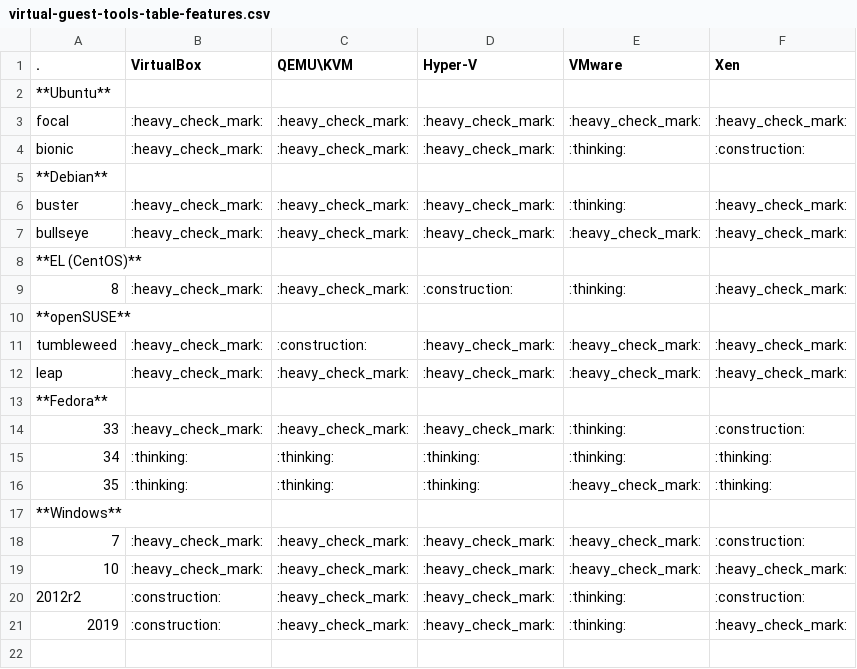
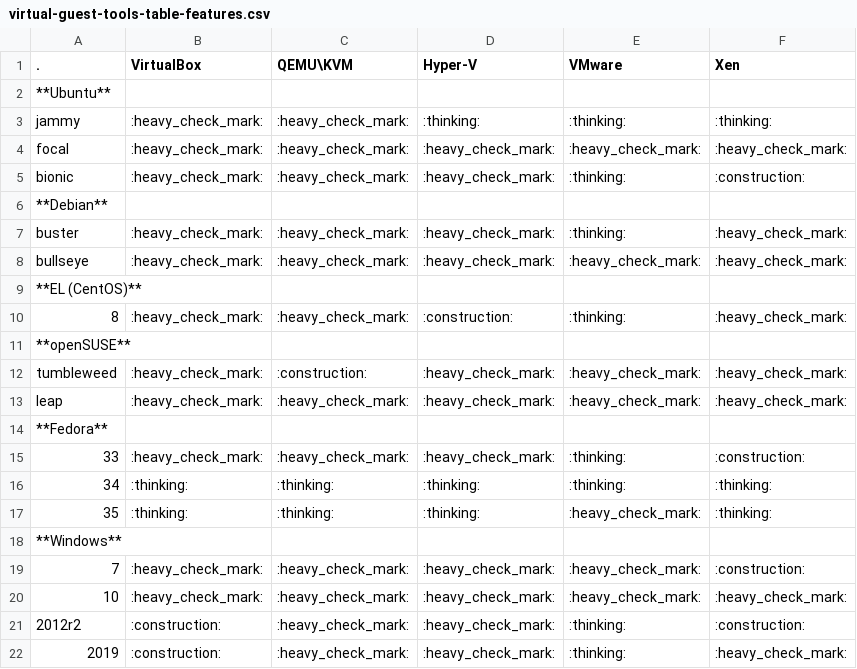
Before and after one commit to don-rumata/ansible-role-install-virtual-guest-tools, a CSV file: meta/virtual-guest-tools-table-features.csv, drawn as a sheet; the diff names each change by its address in the sheet, - before the commit and + after, or states it on an @@ line.

Commit message:
Протестировал и добавил поддержку для VirtualBox\Ubuntu Jammy.

```diff
--- a/meta/virtual-guest-tools-table-features.csv
+++ b/meta/virtual-guest-tools-table-features.csv
+row 3: jammy | :heavy_check_mark: | :heavy_check_mark: | :thinking: | :thinking: | :thinking:
```
Also changed, not shown: 3 other files.
